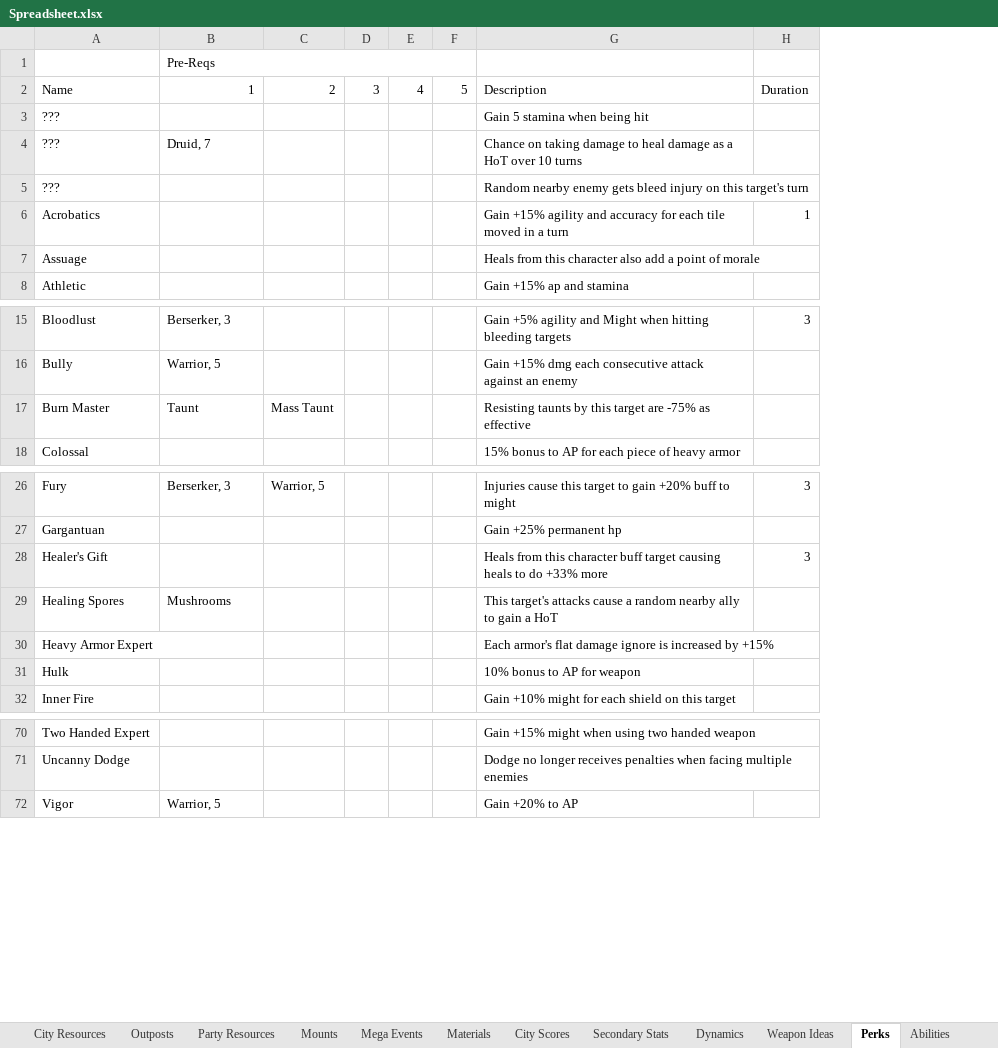
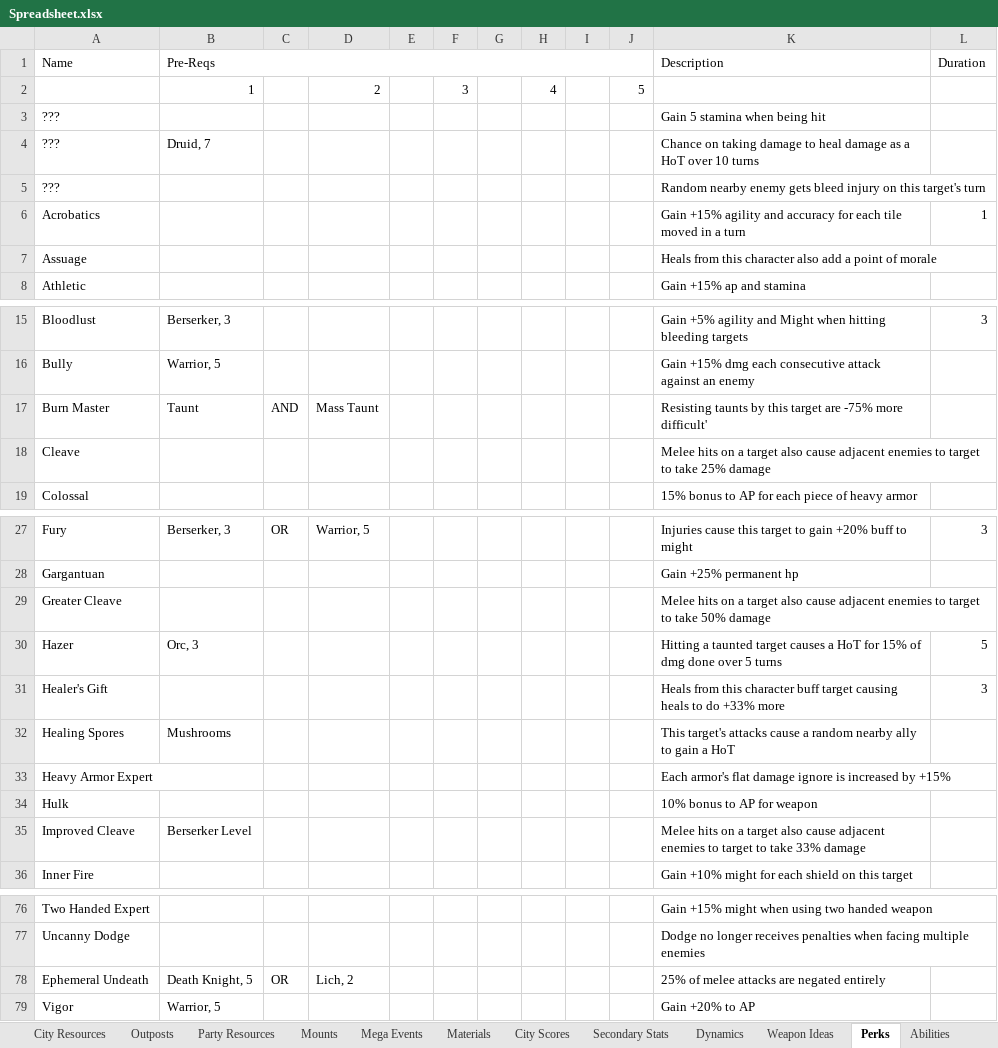
Before and after one commit to lawerencem/Everpixel, an Excel workbook: Spreadsheets/Spreadsheet.xlsx, sheet Perks, drawn as a sheet; only a part is shown, gaps mark what is left out; values as stored, in another font and other column widths than the file's, no cell formats; removed rows and columns are numbered as before the commit, all else as after; the diff covers the shown part only; the diff names each change by its address in the sheet, - before the commit and + after, or states it on an @@ line.

```diff
--- a/Spreadsheets/Spreadsheet.xlsx (sheet Perks)
+++ b/Spreadsheets/Spreadsheet.xlsx (sheet Perks)
+column C, row 17: AND; row 27: OR
+column E, empty
+column G, empty
+column I, empty
-row 1:  | Pre-Reqs
-B1: 1
+B1: Pre-Reqs
+B1:J1 merged
-D1: 2
+D1: (empty)
-F1: 3
+F1: (empty)
-H1: 4
+H1: (empty)
-J1: 5
+J1: (empty)
+row 2:  | 1 |  | 2 |  | 3 |  | 4 |  | 5
-K17 (Description): …are -75% as effective
+K17 (Description): …are -75% more difficult'
+row 18: Cleave |  |  |  |  |  |  |  |  |  | Melee hits on a target also cause adjacent enemies to target to take 25% damage
+row 29: Greater Cleave |  |  |  |  |  |  |  |  |  | Melee hits on a target also cause adjacent enemies to target to take 50% damage
@@ row 84 moved to row 30: Hazer @@
+row 35: Improved Cleave | Berserker Level |  |  |  |  |  |  |  |  | Melee hits on a target also cause adjacent enemies to target to take 33% damage
+row 78: Ephemeral Undeath | Death Knight, 5 | OR | Lich, 2 |  |  |  |  |  |  | 25% of melee attacks are negated entirely
```
Also changed, not shown: 3 moved rows elsewhere in this sheet, sheet Prestige Classes, sheet Materials, other sheet tabs, cell formats, 2 other files.
